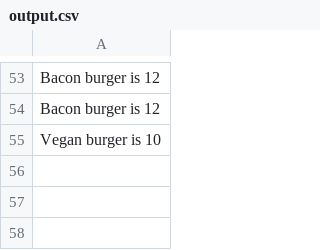
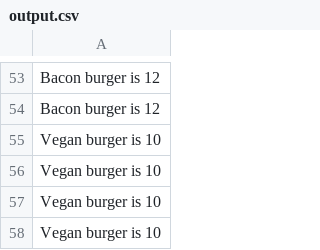
Before and after one commit to ChristopherDalziel/iMenu-Terminal-App, a CSV file: output.csv, drawn as a sheet; only a part is shown, gaps mark what is left out.

```diff
--- a/output.csv
+++ b/output.csv
@@ -55 +55,4 @@ Bacon burger is 12
 Vegan burger is 10
+Vegan burger is 10
+Vegan burger is 10
+Vegan burger is 10
```
Also changed, not shown: menu.csv, 1 other file.
